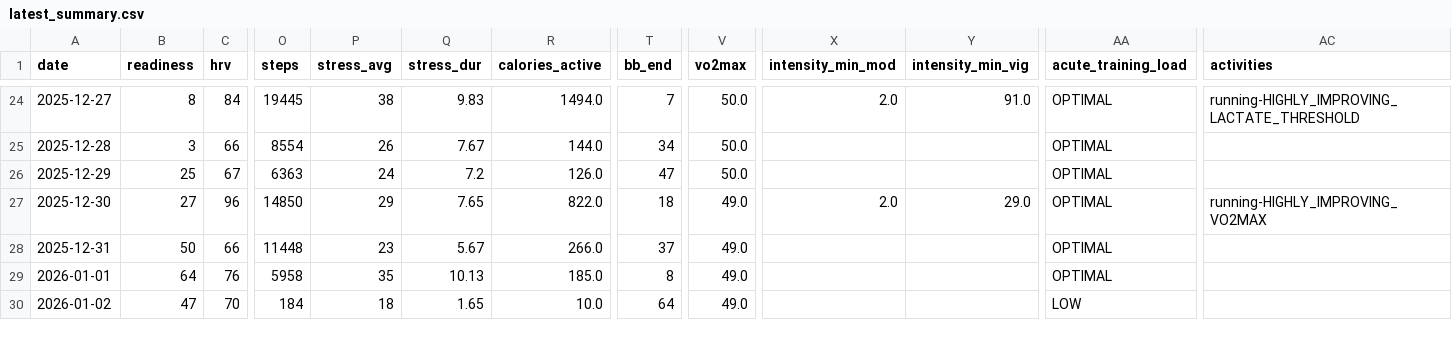
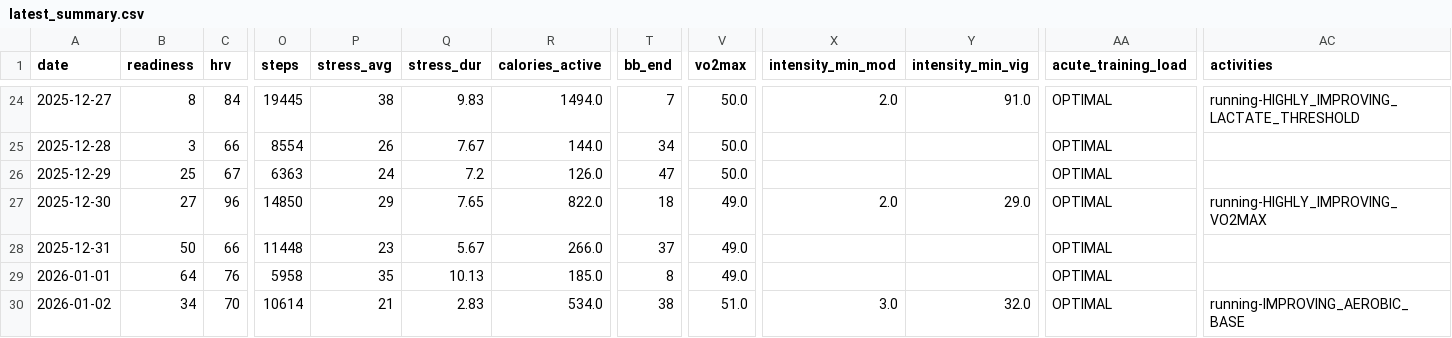
Before and after one commit to tijuanajack/garmin-health-data, a CSV file: latest_summary.csv, drawn as a sheet; only a part is shown, gaps mark what is left out; the diff names each change by its address in the sheet, - before the commit and + after, or states it on an @@ line.

```diff
--- a/latest_summary.csv
+++ b/latest_summary.csv
-B30 (readiness): 47
+B30 (readiness): 34
-O30 (steps): 184
+O30 (steps): 10614
-P30 (stress_avg): 18
+P30 (stress_avg): 21
-Q30 (stress_dur): 1.65
+Q30 (stress_dur): 2.83
-R30 (calories_active): 10.0
+R30 (calories_active): 534.0
-T30 (bb_end): 64
+T30 (bb_end): 38
-V30 (vo2max): 49.0
+V30 (vo2max): 51.0
-X30 (intensity_min_mod): (empty)
+X30 (intensity_min_mod): 3.0
-Y30 (intensity_min_vig): (empty)
+Y30 (intensity_min_vig): 32.0
-AA30 (acute_training_load): LOW
+AA30 (acute_training_load): OPTIMAL
-AC30 (activities): (empty)
+AC30 (activities): running-IMPROVING_AEROBIC_BASE
```
